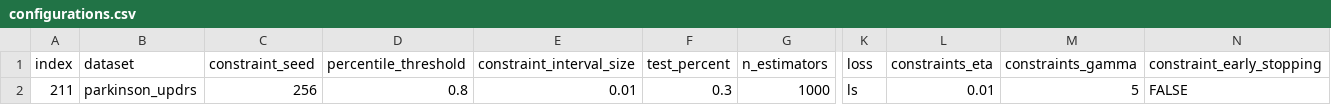
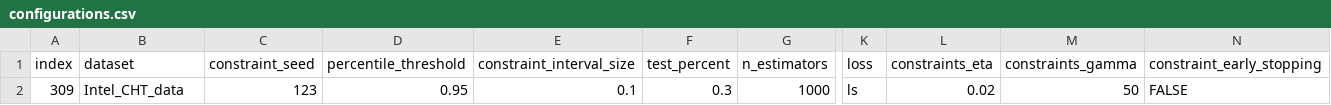
Before and after one commit to abrahami/Constraint-Learning, a CSV file: configurations.csv, drawn as a sheet; only a part is shown, gaps mark what is left out; the diff names each change by its address in the sheet, - before the commit and + after, or states it on an @@ line.

```diff
--- a/configurations.csv
+++ b/configurations.csv
-A2 (index): 211
+A2 (index): 309
-B2 (dataset): parkinson_updrs
+B2 (dataset): Intel_CHT_data
-C2 (constraint_seed): 256
+C2 (constraint_seed): 123
-D2 (percentile_threshold): 0.8
+D2 (percentile_threshold): 0.95
-E2 (constraint_interval_size): 0.01
+E2 (constraint_interval_size): 0.1
-L2 (constraints_eta): 0.01
+L2 (constraints_eta): 0.02
-M2 (constraints_gamma): 5
+M2 (constraints_gamma): 50
```
Also changed, not shown: 3 other files.
